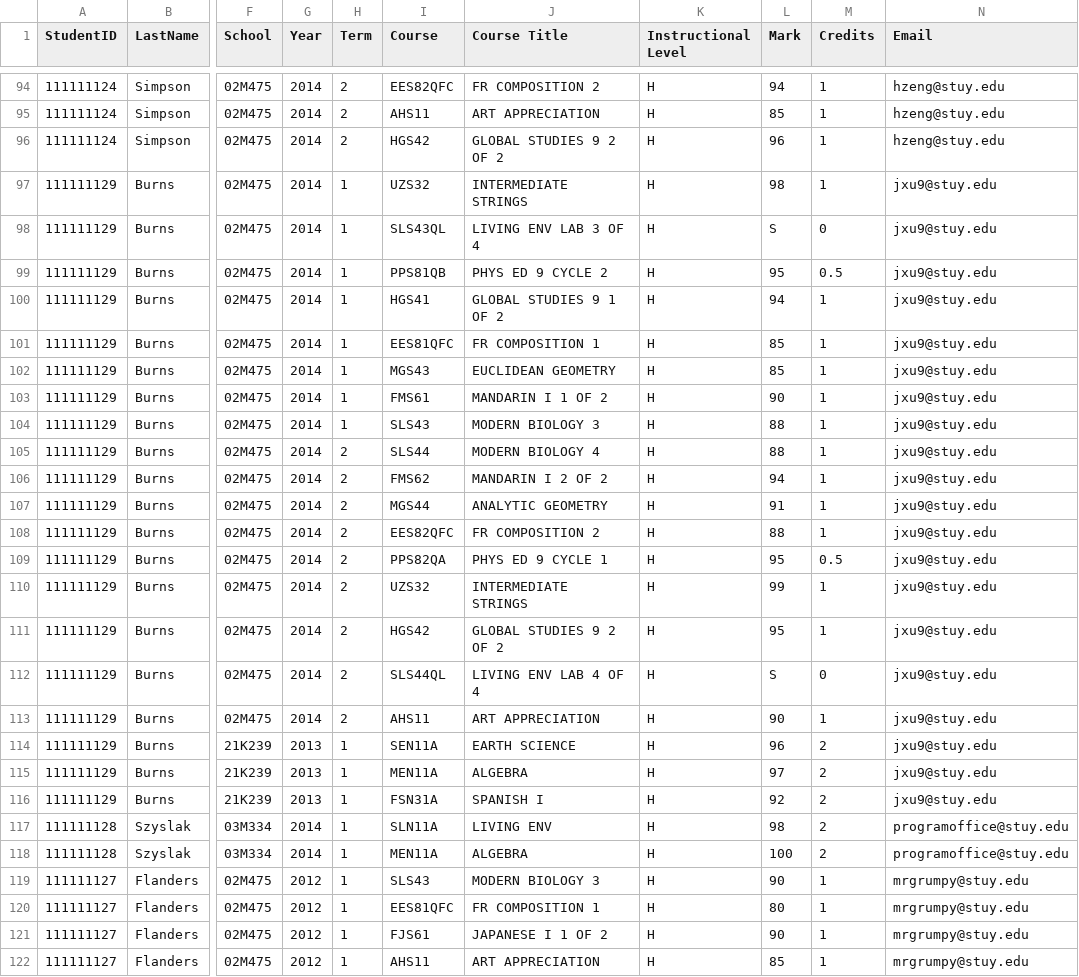
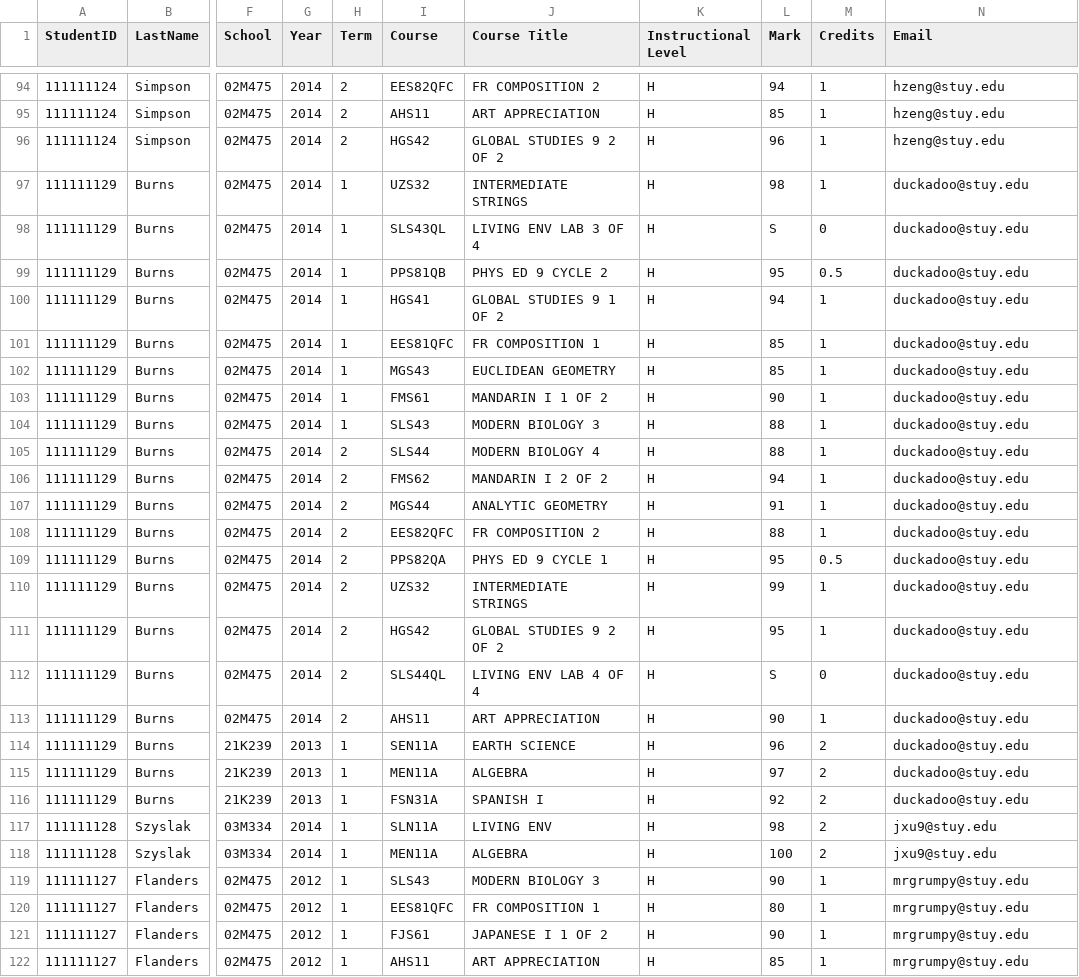
Before and after one commit to oreo21/TeamProhphit, a CSV file: UPLOAD_THIS.csv, drawn as a sheet; only a part is shown, gaps mark what is left out; the diff names each change by its address in the sheet, - before the commit and + after, or states it on an @@ line.

```diff
--- a/UPLOAD_THIS.csv
+++ b/UPLOAD_THIS.csv
-N97:N116 (Email): jxu9@stuy.edu
+N97:N116 (Email): duckadoo@stuy.edu
-N117:N118 (Email): programoffice@stuy.edu
+N117:N118 (Email): jxu9@stuy.edu
```
Also changed, not shown: 2 other files.
